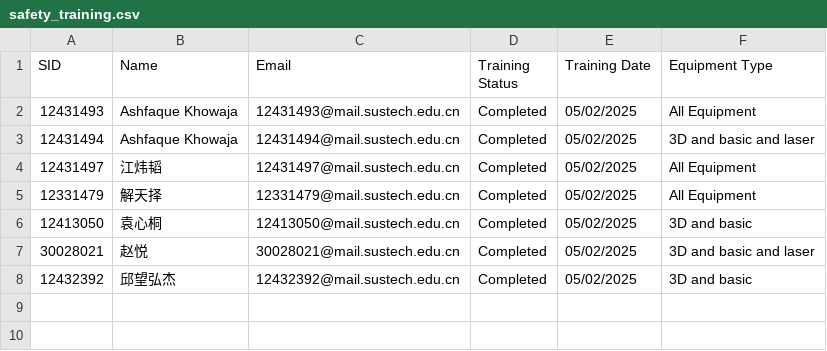
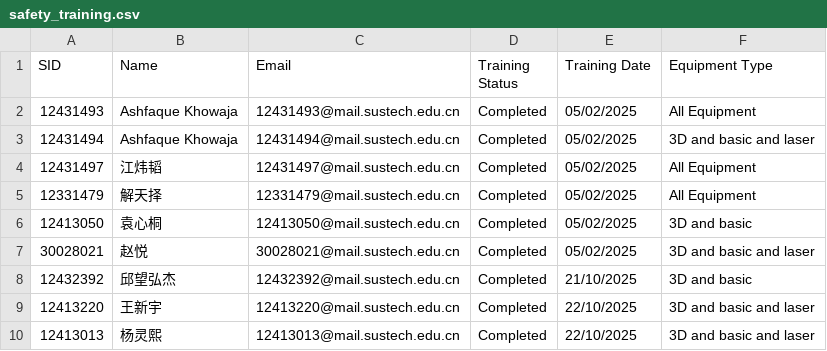
Before and after one commit to Immersive-Design-Group/SD-Workshop-Website, a CSV file: Data_collect/safety_training.csv, drawn as a sheet.

Commit message:
Update safety_training.csv

```diff
--- a/Data_collect/safety_training.csv
+++ b/Data_collect/safety_training.csv
@@ -7,2 +7,4 @@ SID,Name,Email,Training Status,Training Date,Equipment Type
 30028021,赵悦,30028021@mail.sustech.edu.cn,Completed,05/02/2025,3D and basic and laser
-12432392,邱望弘杰,12432392@mail.sustech.edu.cn,Completed,05/02/2025,3D and basic
+12432392,邱望弘杰,12432392@mail.sustech.edu.cn,Completed,21/10/2025,3D and basic
+12413220,王新宇,12413220@mail.sustech.edu.cn,Completed,22/10/2025,3D and basic and laser
+12413013,杨灵熙,12413013@mail.sustech.edu.cn,Completed,22/10/2025,3D and basic and laser
```
